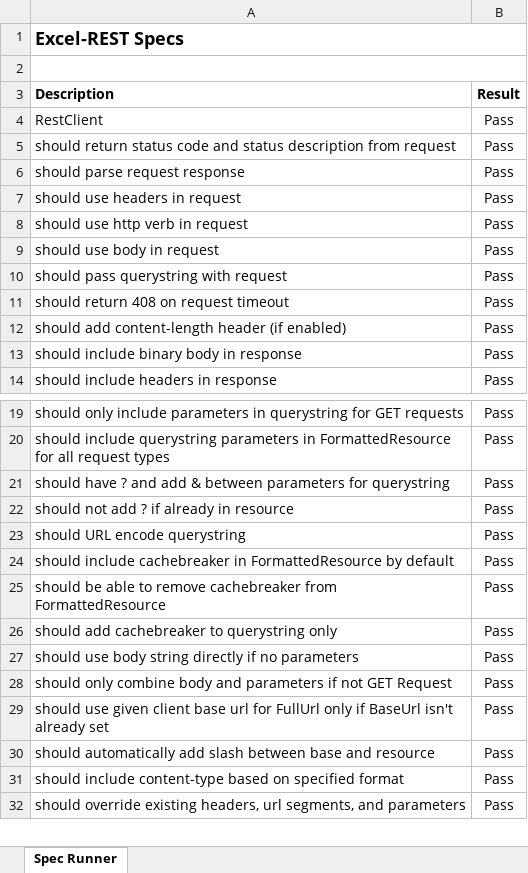
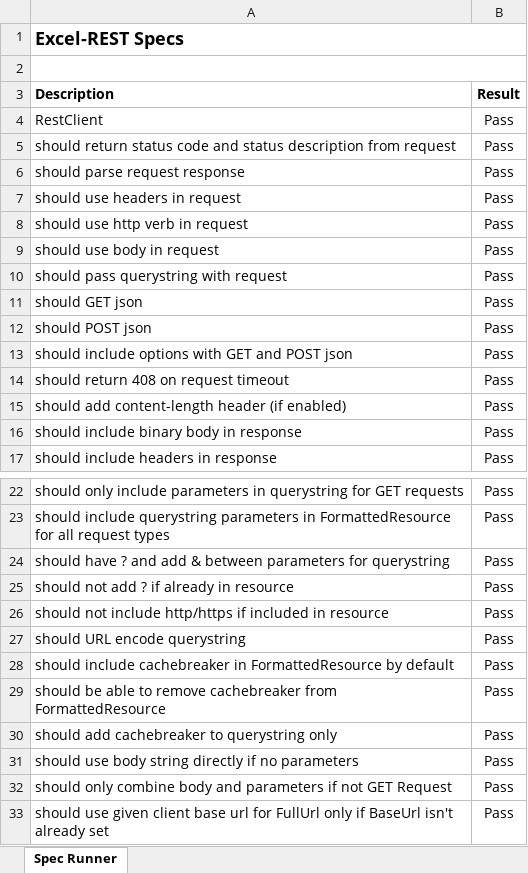
Before and after one commit to VBA-tools/VBA-Web, an Excel workbook: specs/Excel-REST - Specs.xlsm, sheet Spec Runner, drawn as a sheet; only a part is shown, gaps mark what is left out; the shorter side is filled out with more unchanged rows; values as stored, in another font and other column widths than the file's, no borders; charts and pictures and conditional formats not drawn; the diff covers the shown part only; the diff names each change by its address in the sheet, - before the commit and + after, or states it on an @@ line.

Commit message:
Add GetJSON and PostJSON Client helpers

```diff
--- a/specs/Excel-REST - Specs.xlsm (sheet Spec Runner)
+++ b/specs/Excel-REST - Specs.xlsm (sheet Spec Runner)
+row 11: should GET json | Pass
+row 12: should POST json | Pass
+row 13: should include options with GET and POST json | Pass
+row 26: should not include http/https if included in resource | Pass
```
Also changed, not shown: 4 added rows and 9 removed rows elsewhere in this sheet, 6 other files.
